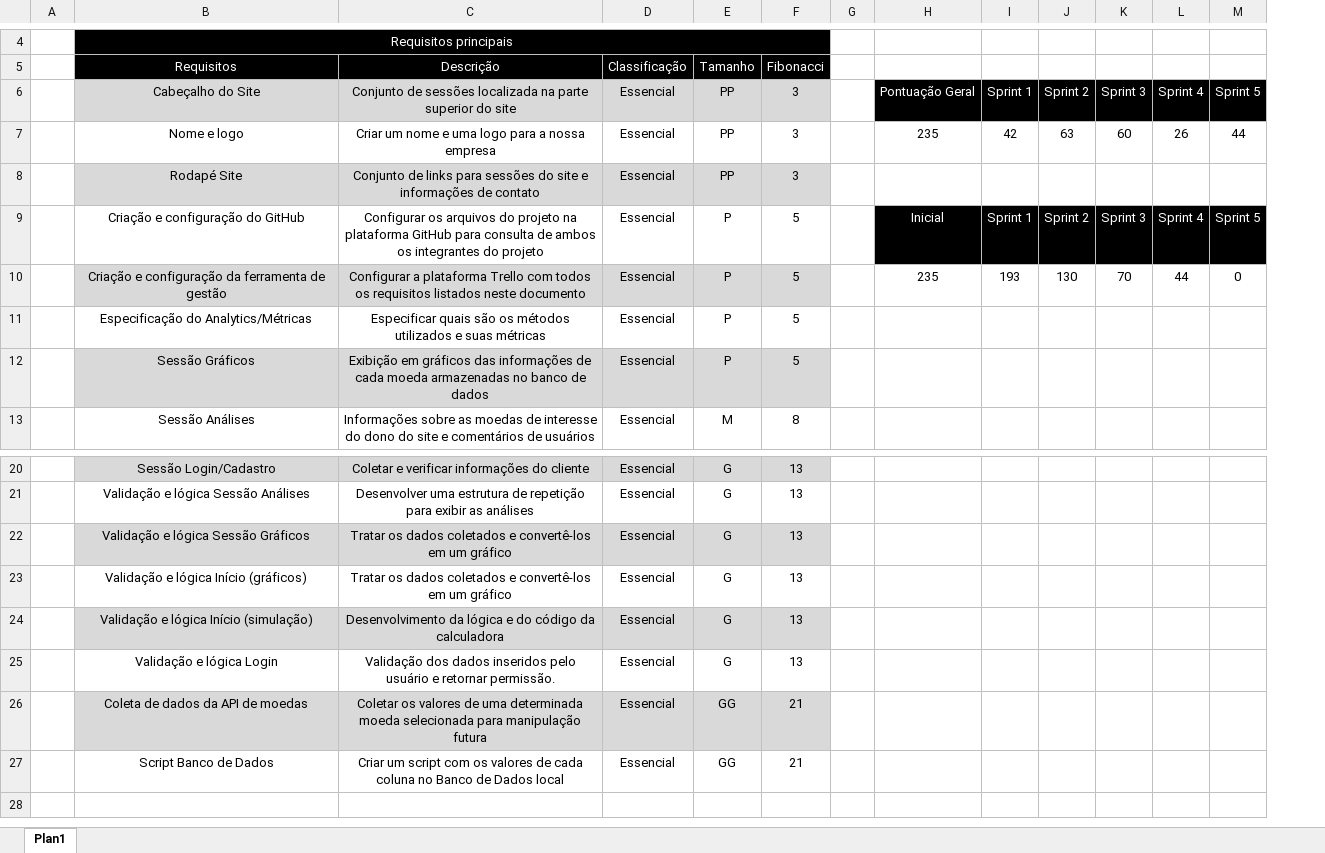
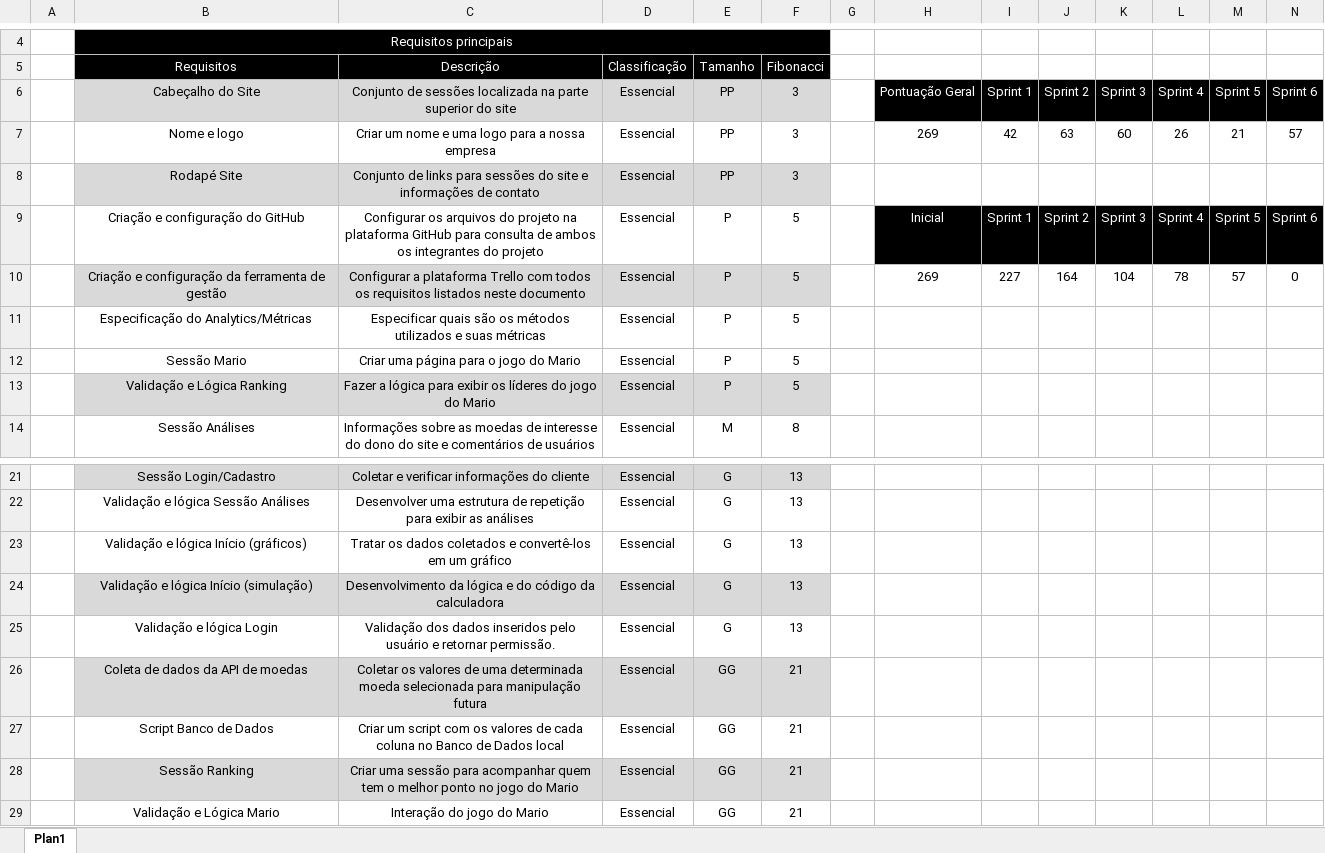
Before and after one commit to brunolimabh/bigrypto, an Excel workbook: documentacao/Requisitos - Bigrypto.xlsx, sheet Plan1, drawn as a sheet; only a part is shown, gaps mark what is left out; values as stored, in another font and other column widths than the file's, no borders; charts and pictures not drawn; removed rows and columns are numbered as before the commit, all else as after; rows hold the shown columns only; the diff names each change by its address in the sheet, - before the commit and + after, or states it on an @@ line.

Commit message:
Finalização do Mario

```diff
--- a/documentacao/Requisitos - Bigrypto.xlsx (sheet Plan1)
+++ b/documentacao/Requisitos - Bigrypto.xlsx (sheet Plan1)
+column N, rows 6-10: Sprint 6 | 57 |  | Sprint 6 | 0
-H7: 235
+H7: 269
-M7: 44
+M7: 21
-H10: 235
+H10: 269
-I10: 193
+I10: 227
-J10: 130
+J10: 164
-K10: 70
+K10: 104
-L10: 44
+L10: 78
-M10: 0
+M10: 57
-B12 (Requisitos): Sessão Gráficos
+B12 (Requisitos): Sessão Mario
-B12:F12 fill: #D9D9D9
+B12:F12 fill: none
-C12 (Descrição): Exibição em gráficos das informações de cada moeda armazenadas no banco de dados
+C12 (Descrição): Criar uma página para o jogo do Mario
+row 13:  | Validação e Lógica Ranking | Fazer a lógica para exibir os líderes do jogo do Mario | Essencial | P | 5
-row 22:  | Validação e lógica Sessão Gráficos | Tratar os dados coletados e convertê-los em um gráfico | Essencial | G | 13
+row 28:  | Sessão Ranking | Criar uma sessão para acompanhar quem tem o melhor ponto no jogo do Mario | Essencial | GG | 21
+row 29:  | Validação e Lógica Mario | Interação do jogo do Mario | Essencial | GG | 21
```
Also changed, not shown: charts or pictures, 35 other files.
